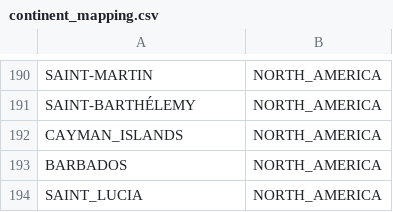
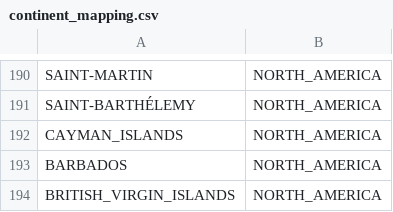
Before and after one commit to cov-lineages/grinch, a CSV file: grinch/data/continent_mapping.csv, drawn as a sheet; only a part is shown, gaps mark what is left out.

Commit message:
add british virgin islands

```diff
--- a/grinch/data/continent_mapping.csv
+++ b/grinch/data/continent_mapping.csv
@@ -193,2 +193,2 @@ CAYMAN_ISLANDS,NORTH_AMERICA
 BARBADOS,NORTH_AMERICA
-SAINT_LUCIA,NORTH_AMERICA
+BRITISH_VIRGIN_ISLANDS,NORTH_AMERICA
```
Also changed, not shown: 1 other file.
